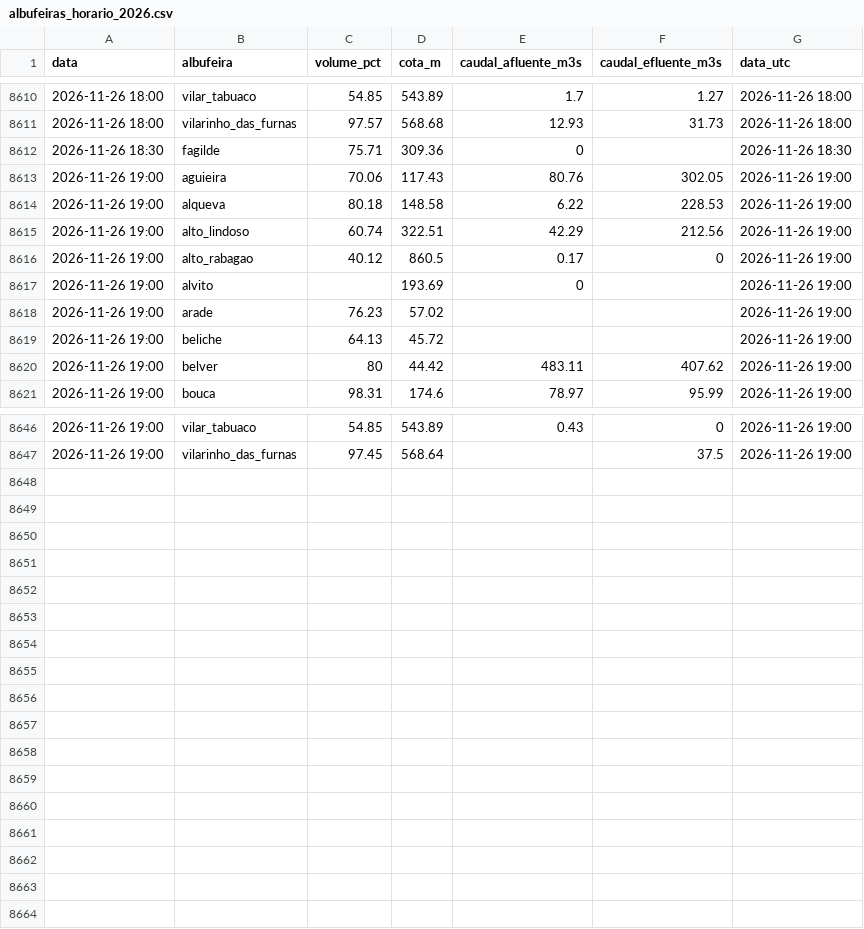
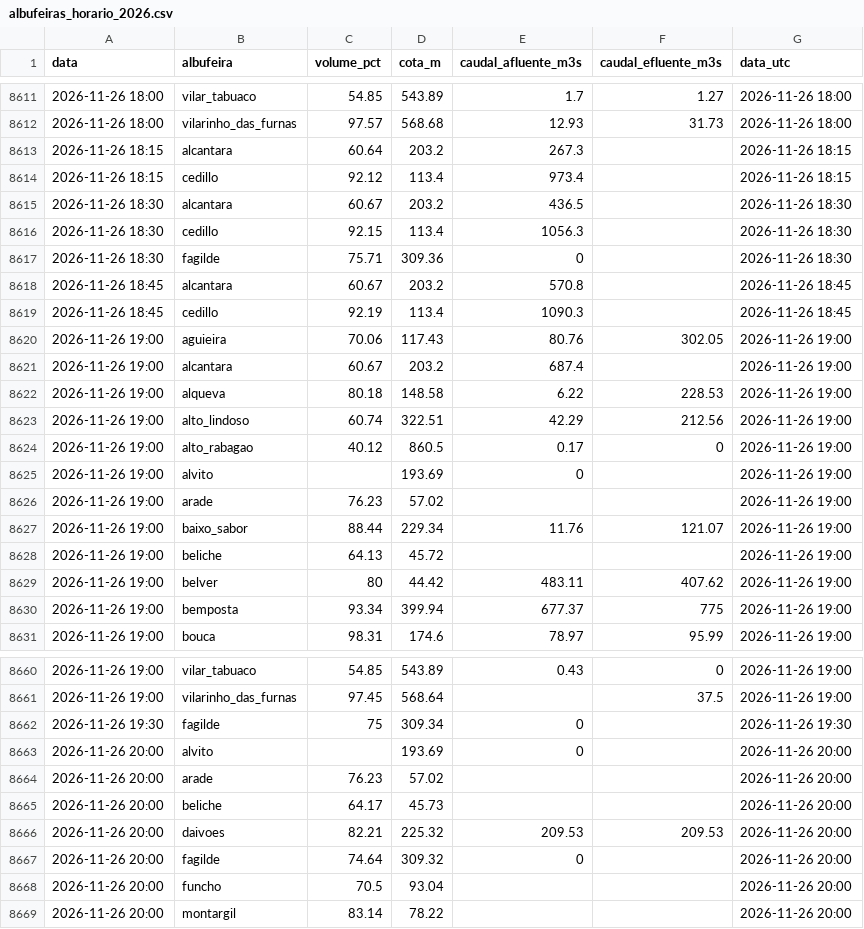
Before and after one commit to tiagofelicia/dados-energia, a CSV file: data/producao/albufeiras-horario/albufeiras_horario_2026.csv, drawn as a sheet; only a part is shown, gaps mark what is left out; the diff covers the shown part only.

```diff
--- a/data/producao/albufeiras-horario/albufeiras_horario_2026.csv
+++ b/data/producao/albufeiras-horario/albufeiras_horario_2026.csv
@@ -8611,4 +8612,11 @@ data,albufeira,volume_pct,cota_m,caudal_afluente_m3s,caudal_efluente_m3s,data_ut
 2026-11-26 18:00,vilarinho_das_furnas,97.57,568.68,12.93,31.73,2026-11-26 18:00
+2026-11-26 18:15,alcantara,60.64,203.2,267.3,,2026-11-26 18:15
+2026-11-26 18:15,cedillo,92.12,113.4,973.4,,2026-11-26 18:15
+2026-11-26 18:30,alcantara,60.67,203.2,436.5,,2026-11-26 18:30
+2026-11-26 18:30,cedillo,92.15,113.4,1056.3,,2026-11-26 18:30
 2026-11-26 18:30,fagilde,75.71,309.36,0,,2026-11-26 18:30
+2026-11-26 18:45,alcantara,60.67,203.2,570.8,,2026-11-26 18:45
+2026-11-26 18:45,cedillo,92.19,113.4,1090.3,,2026-11-26 18:45
 2026-11-26 19:00,aguieira,70.06,117.43,80.76,302.05,2026-11-26 19:00
+2026-11-26 19:00,alcantara,60.67,203.2,687.4,,2026-11-26 19:00
 2026-11-26 19:00,alqueva,80.18,148.58,6.22,228.53,2026-11-26 19:00
@@ -8618,4 +8626,6 @@ data,albufeira,volume_pct,cota_m,caudal_afluente_m3s,caudal_efluente_m3s,data_ut
 2026-11-26 19:00,arade,76.23,57.02,,,2026-11-26 19:00
+2026-11-26 19:00,baixo_sabor,88.44,229.34,11.76,121.07,2026-11-26 19:00
 2026-11-26 19:00,beliche,64.13,45.72,,,2026-11-26 19:00
 2026-11-26 19:00,belver,80,44.42,483.11,407.62,2026-11-26 19:00
+2026-11-26 19:00,bemposta,93.34,399.94,677.37,775,2026-11-26 19:00
 2026-11-26 19:00,bouca,98.31,174.6,78.97,95.99,2026-11-26 19:00
@@ -8647 +8661,9 @@ data,albufeira,volume_pct,cota_m,caudal_afluente_m3s,caudal_efluente_m3s,data_ut
 2026-11-26 19:00,vilarinho_das_furnas,97.45,568.64,,37.5,2026-11-26 19:00
+2026-11-26 19:30,fagilde,75,309.34,0,,2026-11-26 19:30
+2026-11-26 20:00,alvito,,193.69,0,,2026-11-26 20:00
+2026-11-26 20:00,arade,76.23,57.02,,,2026-11-26 20:00
+2026-11-26 20:00,beliche,64.17,45.73,,,2026-11-26 20:00
+2026-11-26 20:00,daivoes,82.21,225.32,209.53,209.53,2026-11-26 20:00
+2026-11-26 20:00,fagilde,74.64,309.32,0,,2026-11-26 20:00
+2026-11-26 20:00,funcho,70.5,93.04,,,2026-11-26 20:00
+2026-11-26 20:00,montargil,83.14,78.22,,,2026-11-26 20:00
```
Also changed, not shown: 5 added rows elsewhere in this file, 1 other file.
